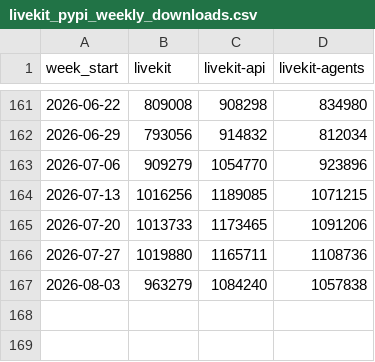
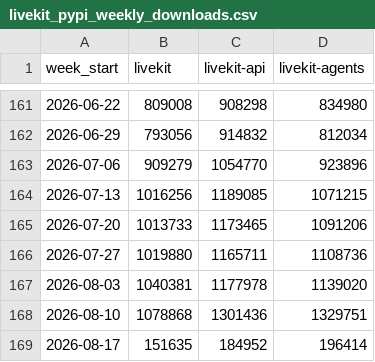
Before and after one commit to zheminlin266/Agora_API_Research, a CSV file: public/data/dev-npm-downloads/Data/livekit_pypi_weekly_downloads.csv, drawn as a sheet; only a part is shown, gaps mark what is left out.

Commit message:
data: refresh developer package downloads (#26)
Co-authored-by: zheminlin266 <zheminlin266@users.noreply.github.com>

```diff
--- a/public/data/dev-npm-downloads/Data/livekit_pypi_weekly_downloads.csv
+++ b/public/data/dev-npm-downloads/Data/livekit_pypi_weekly_downloads.csv
@@ -166,2 +166,4 @@ week_start,livekit,livekit-api,livekit-agents
 2026-07-27,1019880,1165711,1108736
-2026-08-03,963279,1084240,1057838
+2026-08-03,1040381,1177978,1139020
+2026-08-10,1078868,1301436,1329751
+2026-08-17,151635,184952,196414
```
Also changed, not shown: public/data/dev-npm-downloads/Data/agora_npm_weekly_downloads.csv, public/data/dev-npm-downloads/Data/agora_pypi_weekly_downloads.csv, 9 other files.
